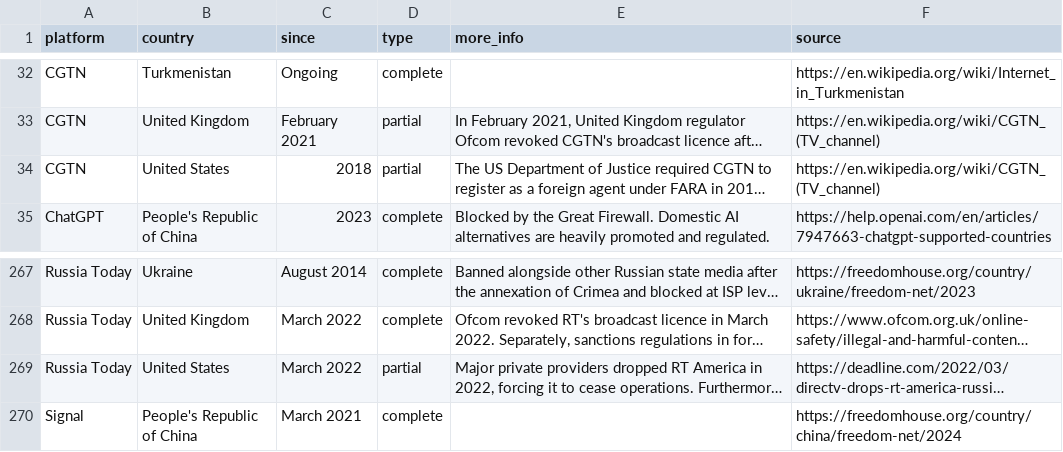
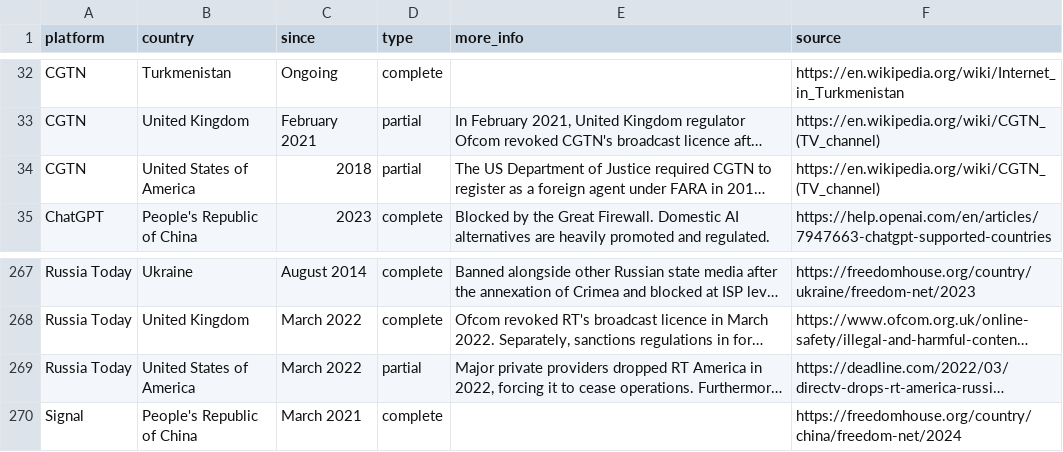
Before and after one commit to vimal7890/Censorship-Tracker, a CSV file: censorship_data.csv, drawn as a sheet; only a part is shown, gaps mark what is left out; long unchanged cells end in …; the diff names each change by its address in the sheet, - before the commit and + after, or states it on an @@ line.

```diff
--- a/censorship_data.csv
+++ b/censorship_data.csv
-B34 (country): United States
+B34 (country): United States of America
-B269 (country): United States
+B269 (country): United States of America
```
Also changed, not shown: 6 other files.
